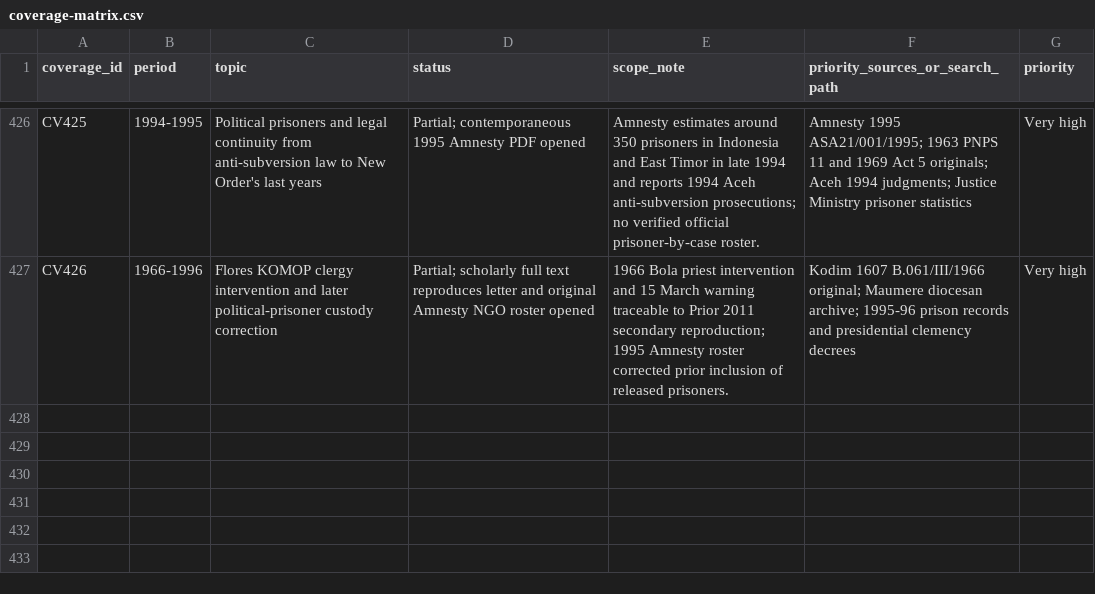
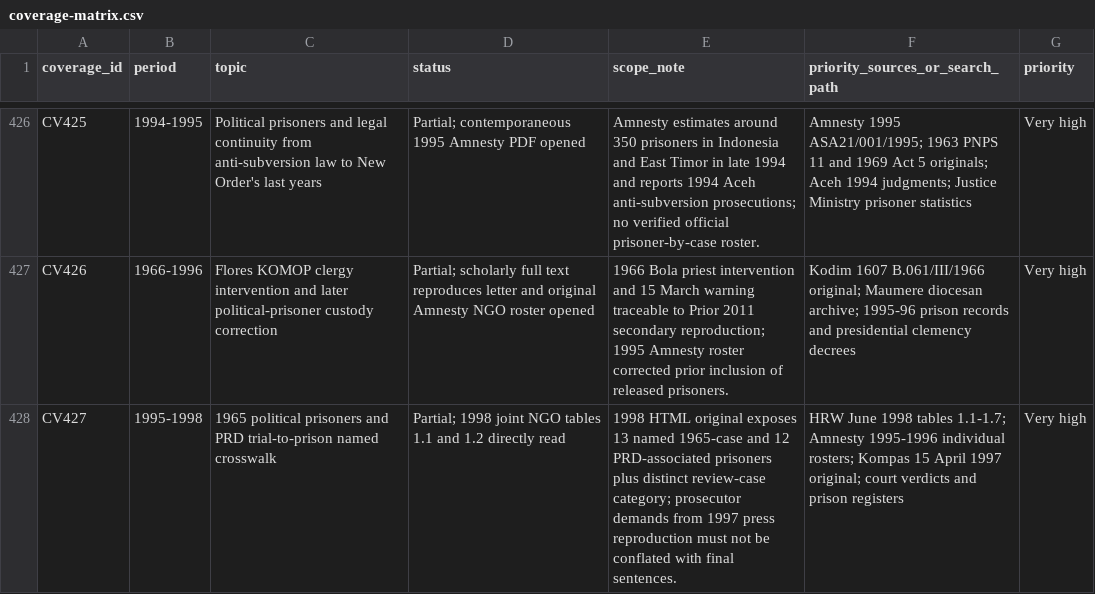
Before and after one commit to ch3758134-prog/aca, a CSV file: research/indonesia-1965/archive/records/coverage-matrix.csv, drawn as a sheet; only a part is shown, gaps mark what is left out.

Commit message:
research(indonesia): register 1998 original prisoner tables and 1997 trial evidence

```diff
--- a/research/indonesia-1965/archive/records/coverage-matrix.csv
+++ b/research/indonesia-1965/archive/records/coverage-matrix.csv
@@ -427 +427,2 @@ CV425,1994-1995,"Political prisoners and legal continuity from anti-subversion l
 CV426,1966-1996,"Flores KOMOP clergy intervention and later political-prisoner custody correction","Partial; scholarly full text reproduces letter and original Amnesty NGO roster opened","1966 Bola priest intervention and 15 March warning traceable to Prior 2011 secondary reproduction; 1995 Amnesty roster corrected prior inclusion of released prisoners.","Kodim 1607 B.061/III/1966 original; Maumere diocesan archive; 1995-96 prison records and presidential clemency decrees",Very high
+CV427,1995-1998,"1965 political prisoners and PRD trial-to-prison named crosswalk","Partial; 1998 joint NGO tables 1.1 and 1.2 directly read","1998 HTML original exposes 13 named 1965-case and 12 PRD-associated prisoners plus distinct review-case category; prosecutor demands from 1997 press reproduction must not be conflated with final sentences.","HRW June 1998 tables 1.1-1.7; Amnesty 1995-1996 individual rosters; Kompas 15 April 1997 original; court verdicts and prison registers",Very high
```
